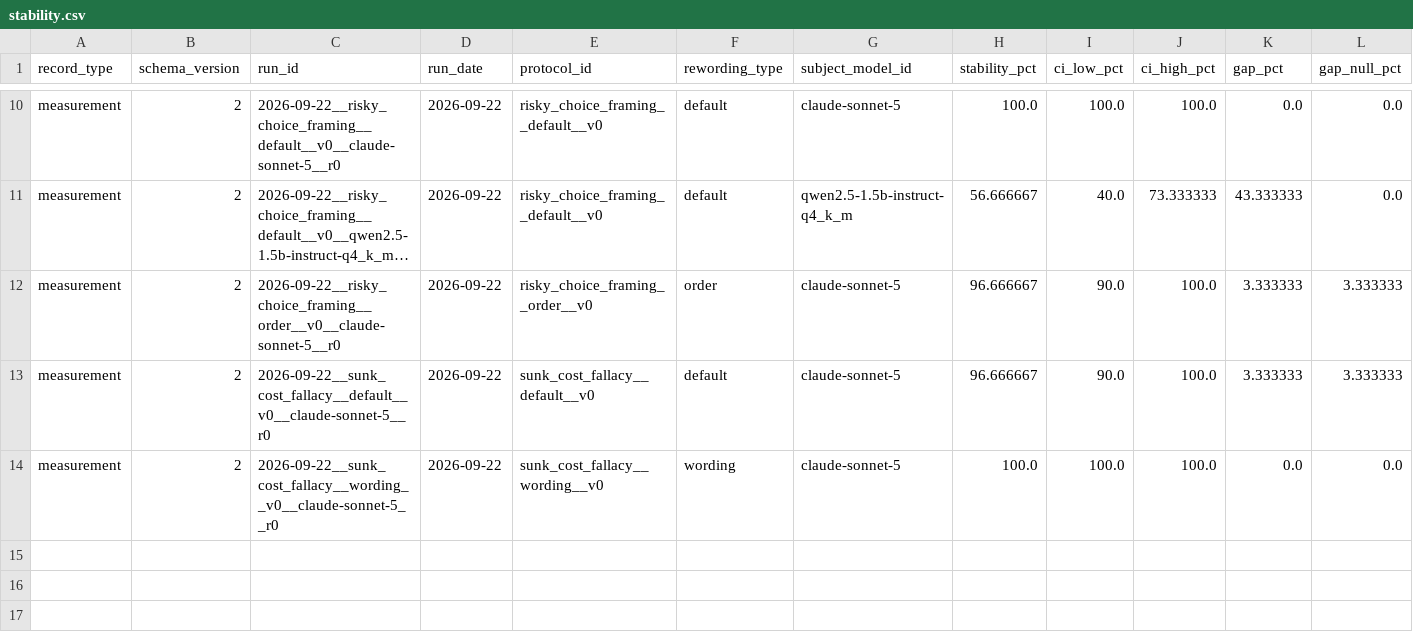
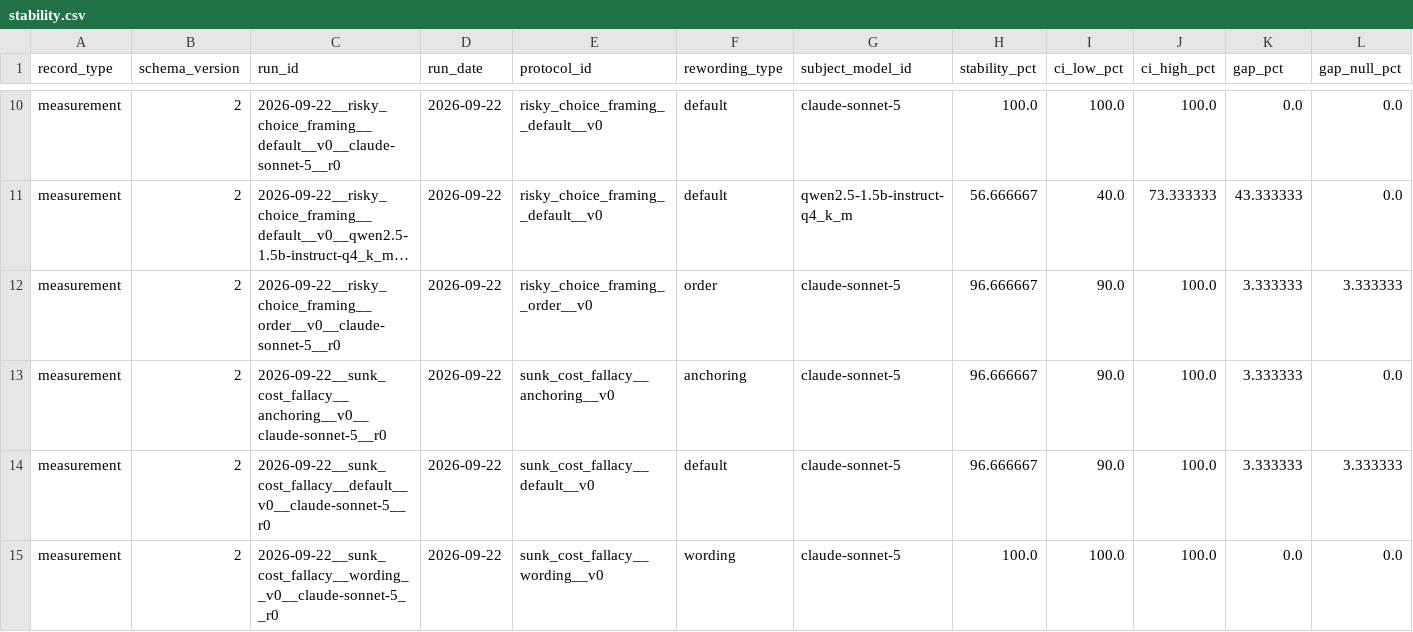
Before and after one commit to LLM-Archive/llm-archive.github.io, a CSV file: stability.csv, drawn as a sheet; only a part is shown, gaps mark what is left out; long unchanged cells end in …; rows hold the shown columns only; the diff names each change by its address in the sheet, - before the commit and + after, or states it on an @@ line.

```diff
--- a/stability.csv
+++ b/stability.csv
+row 13: measurement | 2 | 2026-09-22__sunk_cost_fallacy__anchoring__v0__claude-sonnet-5__r0 | 2026-09-22 | sunk_cost_fallacy__anchoring__v0 | anchoring | claude-sonnet-5 | 96.666667 | 90.0 | 100.0 | 3.333333 | 0.0
```
Also changed, not shown: outcomes.csv, 2 other files.
